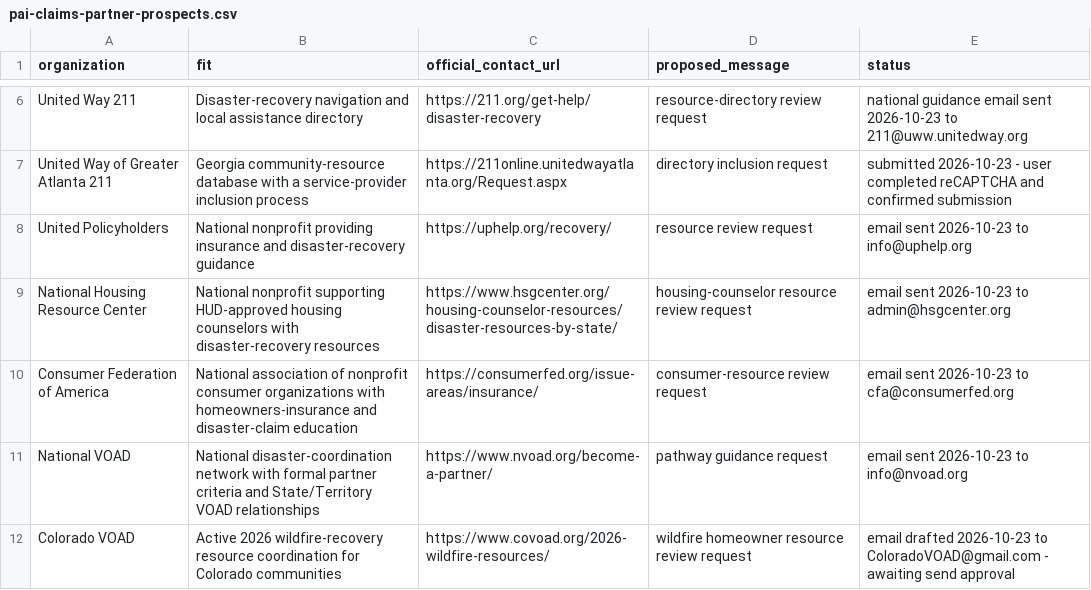
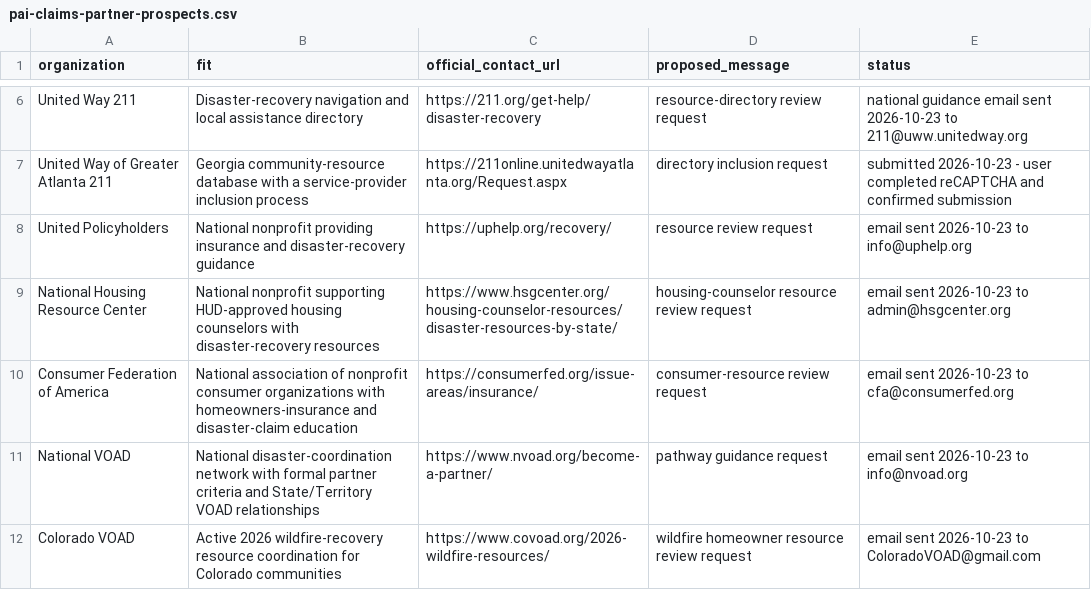
Before and after one commit to llmservicemarketplace-del/github-pages-private-ai, a CSV file: marketing/pai-claims-partner-prospects.csv, drawn as a sheet; only a part is shown, gaps mark what is left out.

Commit message:
Record Colorado wildfire outreach

```diff
--- a/marketing/pai-claims-partner-prospects.csv
+++ b/marketing/pai-claims-partner-prospects.csv
@@ -11,2 +11,2 @@ Consumer Federation of America,"National association of nonprofit consumer organ
 National VOAD,"National disaster-coordination network with formal partner criteria and State/Territory VOAD relationships",https://www.nvoad.org/become-a-partner/,pathway guidance request,email sent 2026-10-23 to info@nvoad.org
-Colorado VOAD,"Active 2026 wildfire-recovery resource coordination for Colorado communities",https://www.covoad.org/2026-wildfire-resources/,wildfire homeowner resource review request,email drafted 2026-10-23 to ColoradoVOAD@gmail.com - awaiting send approval
+Colorado VOAD,"Active 2026 wildfire-recovery resource coordination for Colorado communities",https://www.covoad.org/2026-wildfire-resources/,wildfire homeowner resource review request,email sent 2026-10-23 to ColoradoVOAD@gmail.com
```
